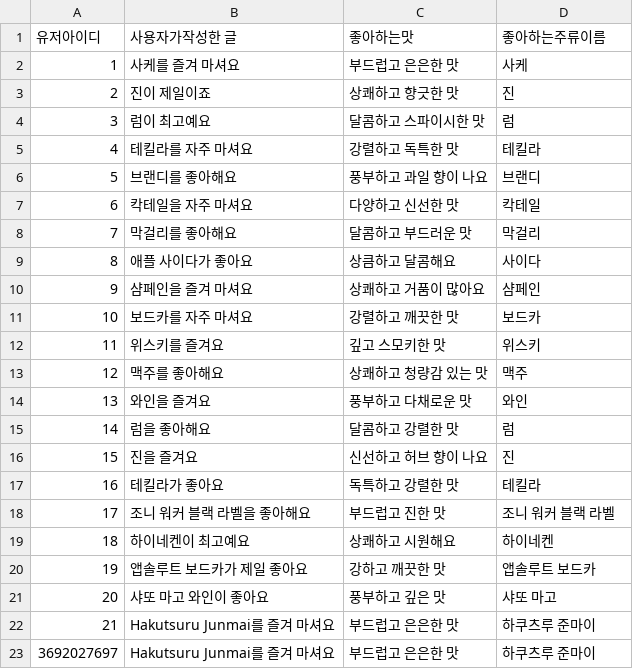
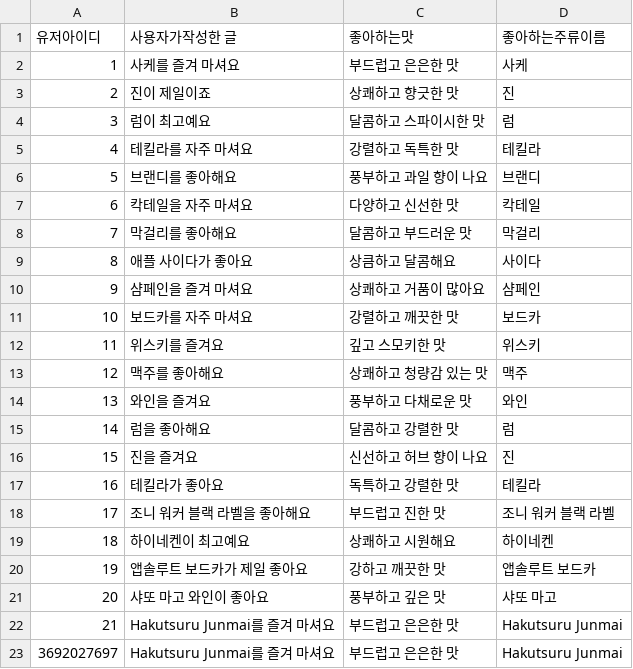
Before and after one commit to haa741123/CORKAGE_WEB, a CSV file: data/usr_info.csv, drawn as a sheet.

```diff
--- a/data/usr_info.csv
+++ b/data/usr_info.csv
@@ -21,3 +21,3 @@
 20,샤또 마고 와인이 좋아요,풍부하고 깊은 맛,샤또 마고
-21,Hakutsuru Junmai를 즐겨 마셔요,부드럽고 은은한 맛,하쿠츠루 준마이
-3692027697,Hakutsuru Junmai를 즐겨 마셔요,부드럽고 은은한 맛,하쿠츠루 준마이
+21,Hakutsuru Junmai를 즐겨 마셔요,부드럽고 은은한 맛,Hakutsuru Junmai
+3692027697,Hakutsuru Junmai를 즐겨 마셔요,부드럽고 은은한 맛,Hakutsuru Junmai
```
Also changed, not shown: data/wine_info.csv, 3 other files.
